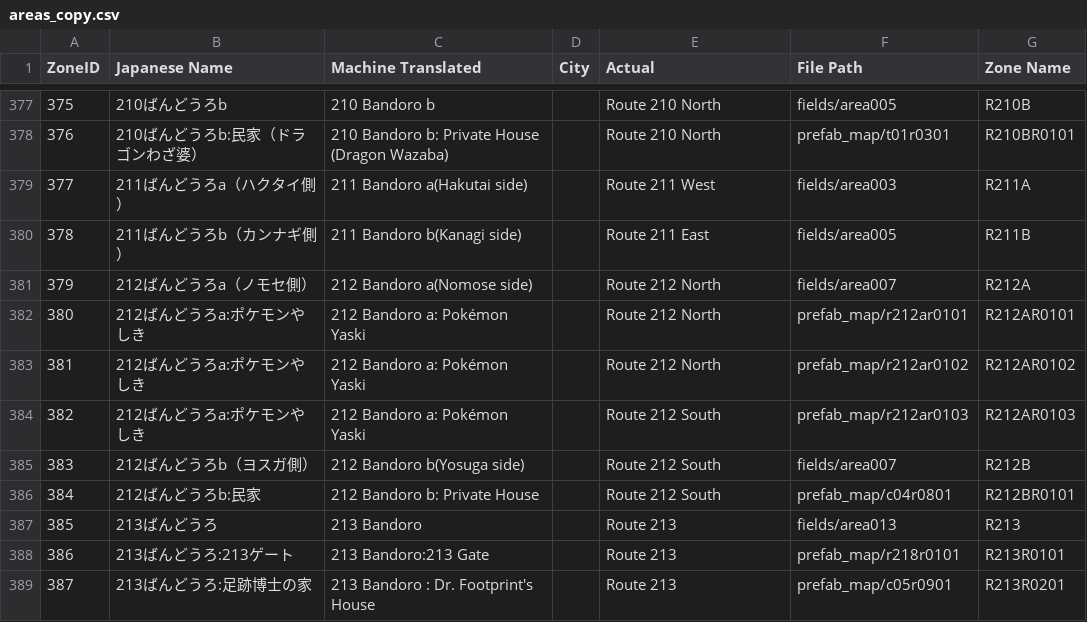
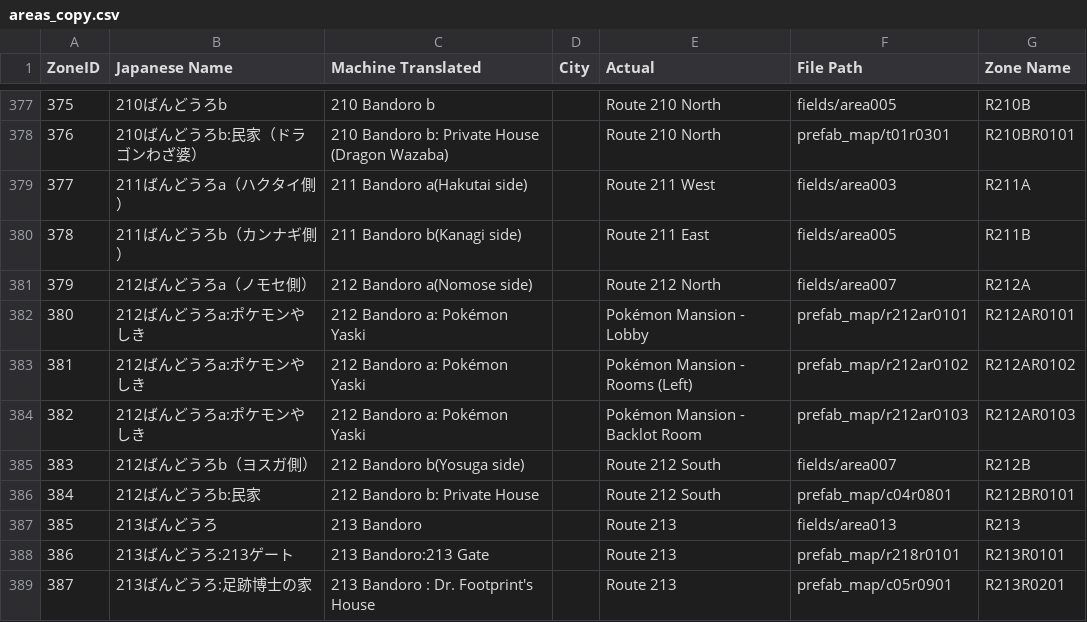
Before and after one commit to Denmark14/lumi-calc, a CSV file: input/areas_copy.csv, drawn as a sheet; only a part is shown, gaps mark what is left out.

```diff
--- a/input/areas_copy.csv
+++ b/input/areas_copy.csv
@@ -381,5 +381,5 @@ ZoneID,Japanese Name,Machine Translated,City,Actual,File Path,Zone Name
 379,212ばんどうろa（ノモセ側）,212 Bandoro a(Nomose side),,Route 212 North,fields/area007,R212A
-380,212ばんどうろa:ポケモンやしき,212 Bandoro a: Pokémon Yaski,,Route 212 North,prefab_map/r212ar0101,R212AR0101
-381,212ばんどうろa:ポケモンやしき,212 Bandoro a: Pokémon Yaski,,Route 212 North,prefab_map/r212ar0102,R212AR0102
-382,212ばんどうろa:ポケモンやしき,212 Bandoro a: Pokémon Yaski,,Route 212 South,prefab_map/r212ar0103,R212AR0103
+380,212ばんどうろa:ポケモンやしき,212 Bandoro a: Pokémon Yaski,,Pokémon Mansion - Lobby,prefab_map/r212ar0101,R212AR0101
+381,212ばんどうろa:ポケモンやしき,212 Bandoro a: Pokémon Yaski,,Pokémon Mansion - Rooms (Left),prefab_map/r212ar0102,R212AR0102
+382,212ばんどうろa:ポケモンやしき,212 Bandoro a: Pokémon Yaski,,Pokémon Mansion - Backlot Room,prefab_map/r212ar0103,R212AR0103
 383,212ばんどうろb（ヨスガ側）,212 Bandoro b(Yosuga side),,Route 212 South,fields/area007,R212B
```
Also changed, not shown: input/areas_updated.csv.
